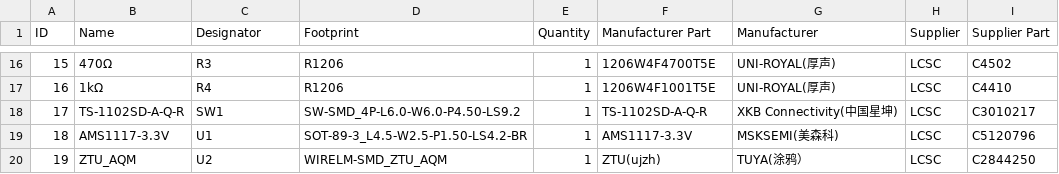
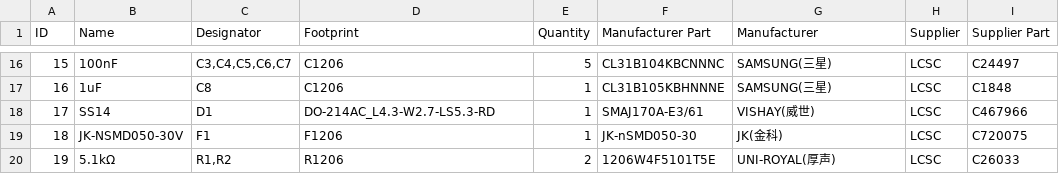
Before and after one commit to slacky1965/air_quality_monitor_zrd, a CSV file: doc/board/BOM_AirQualityMonitor.csv, drawn as a sheet; only a part is shown, gaps mark what is left out; the diff covers the shown part only; the diff names each change by its address in the sheet, - before the commit and + after, or states it on an @@ line.

```diff
--- a/doc/board/BOM_AirQualityMonitor.csv
+++ b/doc/board/BOM_AirQualityMonitor.csv
-B16 (Name): 470Ω
+B16 (Name): 100nF
-C16 (Designator): R3
+C16 (Designator): C3,C4,C5,C6,C7
-D16:D17 (Footprint): R1206
+D16:D17 (Footprint): C1206
-E16 (Quantity): 1
+E16 (Quantity): 5
-F16 (Manufacturer Part): 1206W4F4700T5E
+F16 (Manufacturer Part): CL31B104KBCNNNC
-G16:G17 (Manufacturer): UNI-ROYAL(厚声)
+G16:G17 (Manufacturer): SAMSUNG(三星)
-I16 (Supplier Part): C4502
+I16 (Supplier Part): C24497
-B17 (Name): 1kΩ
+B17 (Name): 1uF
-C17 (Designator): R4
+C17 (Designator): C8
-F17 (Manufacturer Part): 1206W4F1001T5E
+F17 (Manufacturer Part): CL31B105KBHNNNE
-I17 (Supplier Part): C4410
+I17 (Supplier Part): C1848
-B18 (Name): TS-1102SD-A-Q-R
+B18 (Name): SS14
-C18 (Designator): SW1
+C18 (Designator): D1
-D18 (Footprint): SW-SMD_4P-L6.0-W6.0-P4.50-LS9.2
+D18 (Footprint): DO-214AC_L4.3-W2.7-LS5.3-RD
-F18 (Manufacturer Part): TS-1102SD-A-Q-R
+F18 (Manufacturer Part): SMAJ170A-E3/61
-G18 (Manufacturer): XKB Connectivity(中国星坤)
+G18 (Manufacturer): VISHAY(威世)
-I18 (Supplier Part): C3010217
+I18 (Supplier Part): C467966
-B19 (Name): AMS1117-3.3V
+B19 (Name): JK-NSMD050-30V
-C19 (Designator): U1
+C19 (Designator): F1
-D19 (Footprint): SOT-89-3_L4.5-W2.5-P1.50-LS4.2-BR
+D19 (Footprint): F1206
-F19 (Manufacturer Part): AMS1117-3.3V
+F19 (Manufacturer Part): JK-nSMD050-30
-G19 (Manufacturer): MSKSEMI(美森科)
+G19 (Manufacturer): JK(金科)
-I19 (Supplier Part): C5120796
+I19 (Supplier Part): C720075
-B20 (Name): ZTU_AQM
+B20 (Name): 5.1kΩ
-C20 (Designator): U2
+C20 (Designator): R1,R2
-D20 (Footprint): WIRELM-SMD_ZTU_AQM
+D20 (Footprint): R1206
-E20 (Quantity): 1
+E20 (Quantity): 2
-F20 (Manufacturer Part): ZTU(ujzh)
+F20 (Manufacturer Part): 1206W4F5101T5E
-G20 (Manufacturer): TUYA(涂鸦）
+G20 (Manufacturer): UNI-ROYAL(厚声)
-I20 (Supplier Part): C2844250
+I20 (Supplier Part): C26033
```
Also changed, not shown: 104 edited cells elsewhere in this file.
